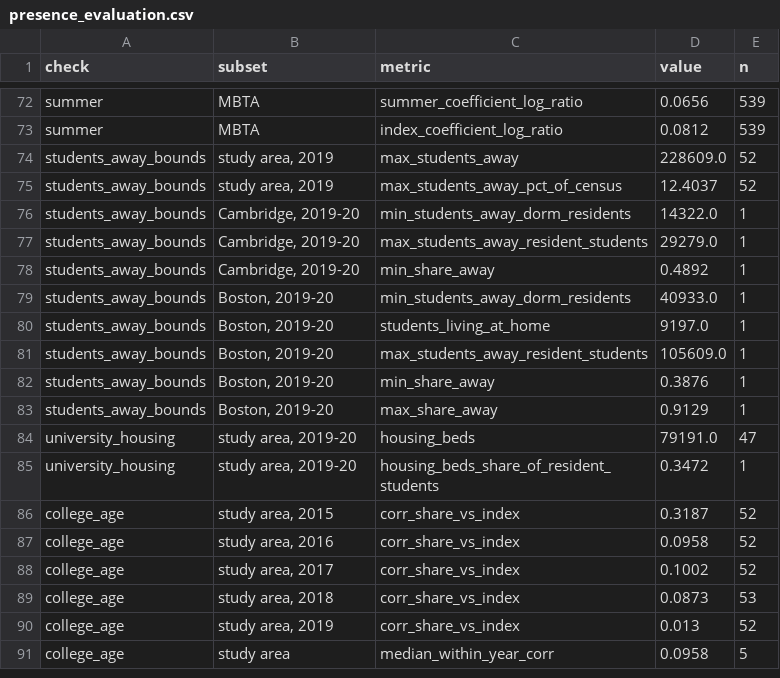
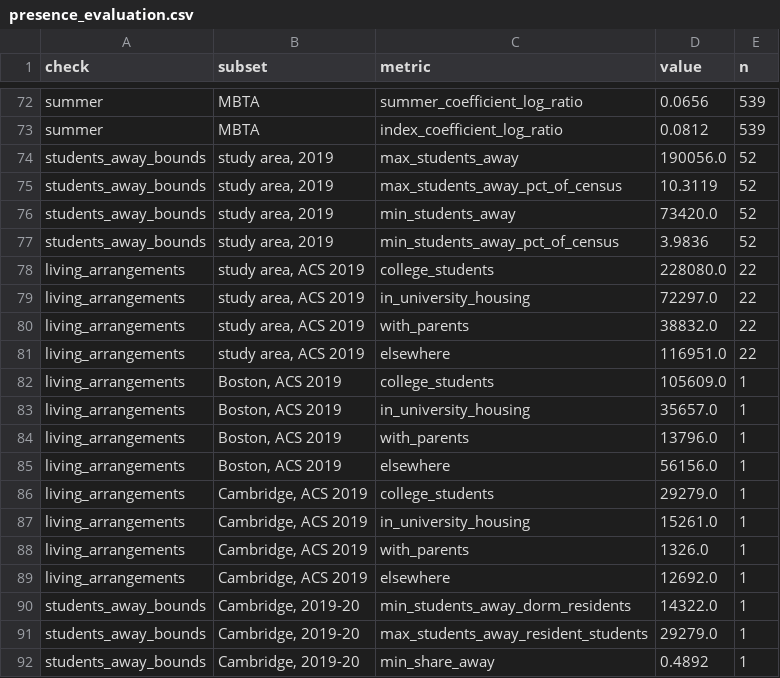
Before and after one commit to AS-XS/Boston-breathes, a CSV file: data/processed/presence_evaluation.csv, drawn as a sheet; only a part is shown, gaps mark what is left out; the shorter side is filled out with more unchanged rows.

Commit message:
Split resident students by where they live and bound students away each week
- New step (make living-arrangements): ACS PUMS 5-year microdata give, for
  every town and ACS period 2015-2024, how many resident college students
  live in university housing, with their parents, or elsewhere; PUMA
  groups are split among towns with the 2020 Census college housing count.
  ACS 2019: 32% in university housing, 17% with parents, 51% elsewhere.
- data/manual/residence_hall_breaks.csv: whether residence halls close for
  Thanksgiving, winter and spring break at six universities (47% of beds).
- New step (make students-away) replaces the presence step's single upper
  bound: at most, students not living with their parents whose school is
  out of session; at least, students whose residence halls are closed.
  Summer 2019: 73,000 to 190,000 away (was at most 229,000).
- The evaluation reports the split, checked against Boston's and
  Cambridge's own counts, and the B7 chart shows the full range.

```diff
--- a/data/processed/presence_evaluation.csv
+++ b/data/processed/presence_evaluation.csv
@@ -73,4 +73,18 @@ summer,MBTA,summer_coefficient_log_ratio,0.0656,539
 summer,MBTA,index_coefficient_log_ratio,0.0812,539
-students_away_bounds,"study area, 2019",max_students_away,228609.0,52
-students_away_bounds,"study area, 2019",max_students_away_pct_of_census,12.4037,52
+students_away_bounds,"study area, 2019",max_students_away,190056.0,52
+students_away_bounds,"study area, 2019",max_students_away_pct_of_census,10.3119,52
+students_away_bounds,"study area, 2019",min_students_away,73420.0,52
+students_away_bounds,"study area, 2019",min_students_away_pct_of_census,3.9836,52
+living_arrangements,"study area, ACS 2019",college_students,228080.0,22
+living_arrangements,"study area, ACS 2019",in_university_housing,72297.0,22
+living_arrangements,"study area, ACS 2019",with_parents,38832.0,22
+living_arrangements,"study area, ACS 2019",elsewhere,116951.0,22
+living_arrangements,"Boston, ACS 2019",college_students,105609.0,1
+living_arrangements,"Boston, ACS 2019",in_university_housing,35657.0,1
+living_arrangements,"Boston, ACS 2019",with_parents,13796.0,1
+living_arrangements,"Boston, ACS 2019",elsewhere,56156.0,1
+living_arrangements,"Cambridge, ACS 2019",college_students,29279.0,1
+living_arrangements,"Cambridge, ACS 2019",in_university_housing,15261.0,1
+living_arrangements,"Cambridge, ACS 2019",with_parents,1326.0,1
+living_arrangements,"Cambridge, ACS 2019",elsewhere,12692.0,1
 students_away_bounds,"Cambridge, 2019-20",min_students_away_dorm_residents,14322.0,1
```
Also changed, not shown: 19 other files.
